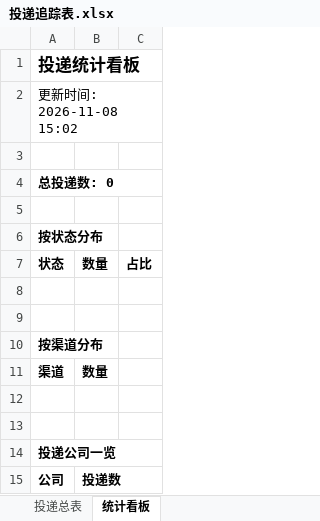
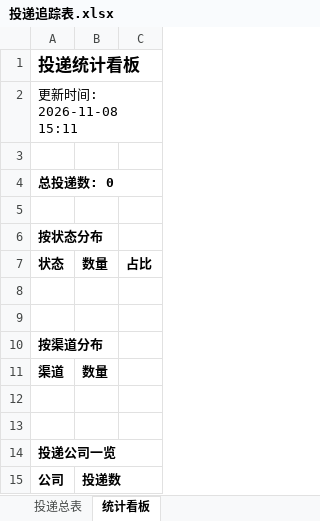
Before and after one commit to 2848167906/campus-radar, an Excel workbook: reports/投递追踪表.xlsx, sheet 统计看板, drawn as a sheet; values as stored, in another font and other column widths than the file's, no borders; the diff names each change by its address in the sheet, - before the commit and + after, or states it on an @@ line.

```diff
--- a/reports/投递追踪表.xlsx (sheet 统计看板)
+++ b/reports/投递追踪表.xlsx (sheet 统计看板)
-A2: 更新时间: 2026-11-08 15:02
+A2: 更新时间: 2026-11-08 15:11
```
Also changed, not shown: 2 other files.
